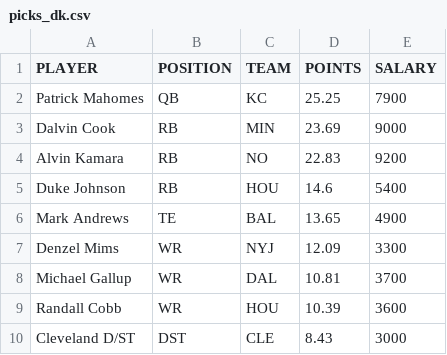
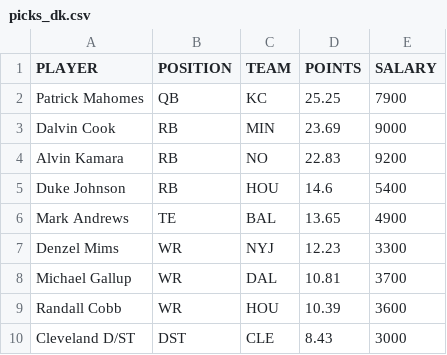
Before and after one commit to tomasokal/dfs, a CSV file: Output/picks_dk.csv, drawn as a sheet.

```diff
--- a/Output/picks_dk.csv
+++ b/Output/picks_dk.csv
@@ -6,3 +6,3 @@ Duke Johnson,RB,HOU,14.6,5400
 Mark Andrews,TE,BAL,13.65,4900
-Denzel Mims,WR,NYJ,12.09,3300
+Denzel Mims,WR,NYJ,12.23,3300
 Michael Gallup,WR,DAL,10.81,3700
```
Also changed, not shown: Output/picks_fd.csv, Output/picks_yh.csv, 3 other files.
